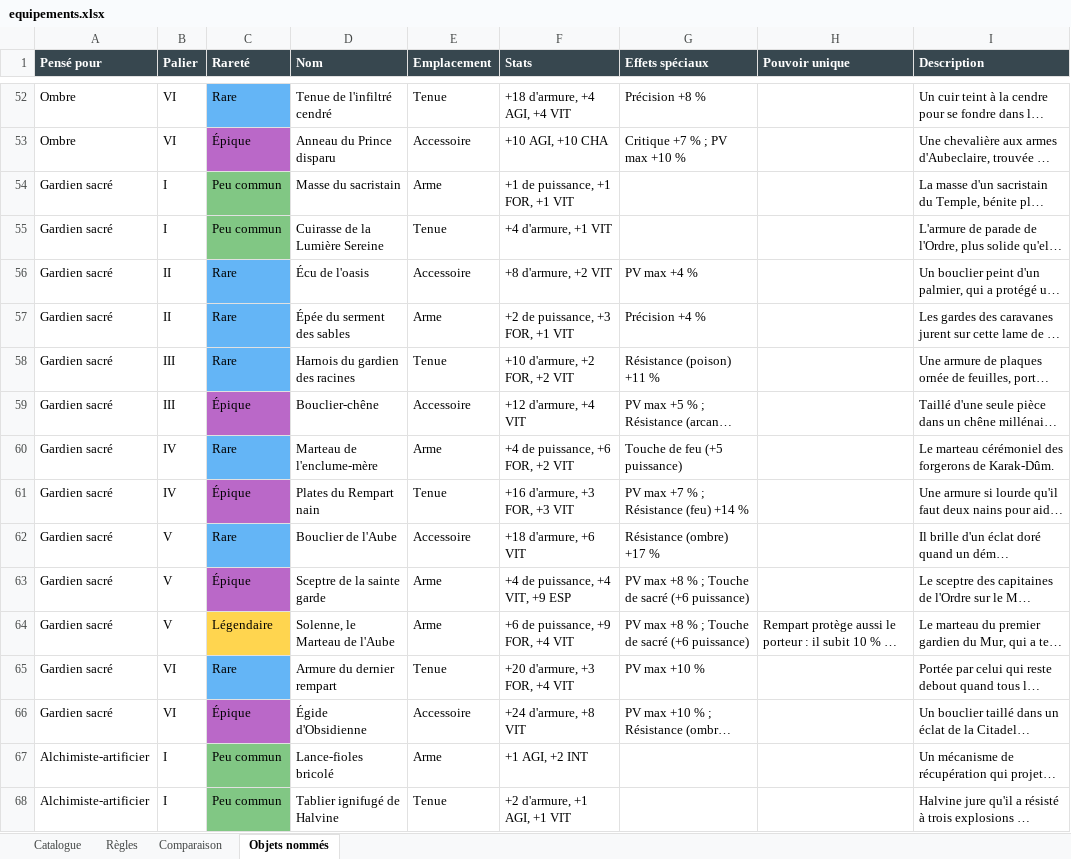
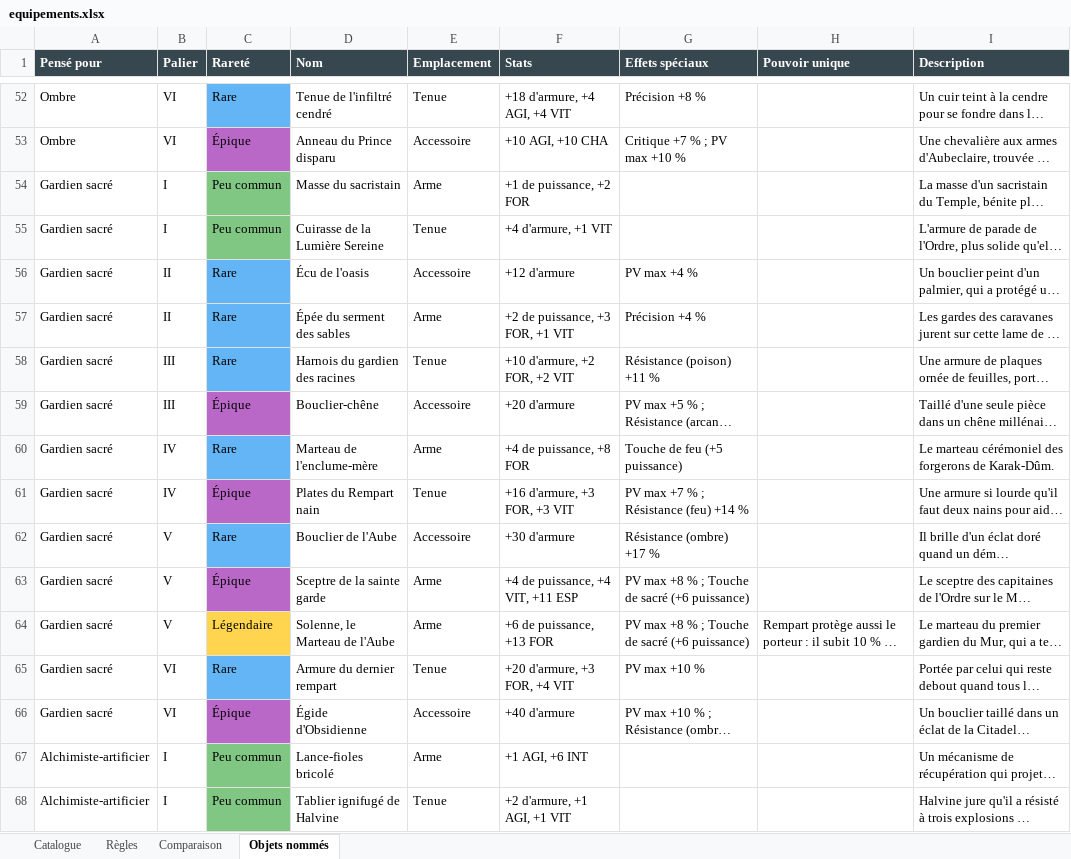
Before and after one commit to nathanmourat/jdr-isekai, an Excel workbook: equipements/equipements.xlsx, sheet Objets nommés, drawn as a sheet; only a part is shown, gaps mark what is left out; long unchanged cells end in …; values as stored, in another font and other column widths than the file's, no borders; the diff covers the shown part only; the diff names each change by its address in the sheet, - before the commit and + after, or states it on an @@ line.

```diff
--- a/equipements/equipements.xlsx (sheet Objets nommés)
+++ b/equipements/equipements.xlsx (sheet Objets nommés)
-F54 (Stats): +1 de puissance, +1 FOR, +1 VIT
+F54 (Stats): +1 de puissance, +2 FOR
-F56 (Stats): +8 d'armure, +2 VIT
+F56 (Stats): +12 d'armure
-F59 (Stats): +12 d'armure, +4 VIT
+F59 (Stats): +20 d'armure
-F60 (Stats): +4 de puissance, +6 FOR, +2 VIT
+F60 (Stats): +4 de puissance, +8 FOR
-F62 (Stats): +18 d'armure, +6 VIT
+F62 (Stats): +30 d'armure
-F63 (Stats): +4 de puissance, +4 VIT, +9 ESP
+F63 (Stats): +4 de puissance, +4 VIT, +11 ESP
-F64 (Stats): +6 de puissance, +9 FOR, +4 VIT
+F64 (Stats): +6 de puissance, +13 FOR
-F66 (Stats): +24 d'armure, +8 VIT
+F66 (Stats): +40 d'armure
-F67 (Stats): +1 AGI, +2 INT
+F67 (Stats): +1 AGI, +6 INT
```
Also changed, not shown: 62 edited cells elsewhere in this sheet, sheet Catalogue, sheet Comparaison, sheet Règles, 14 other files.
